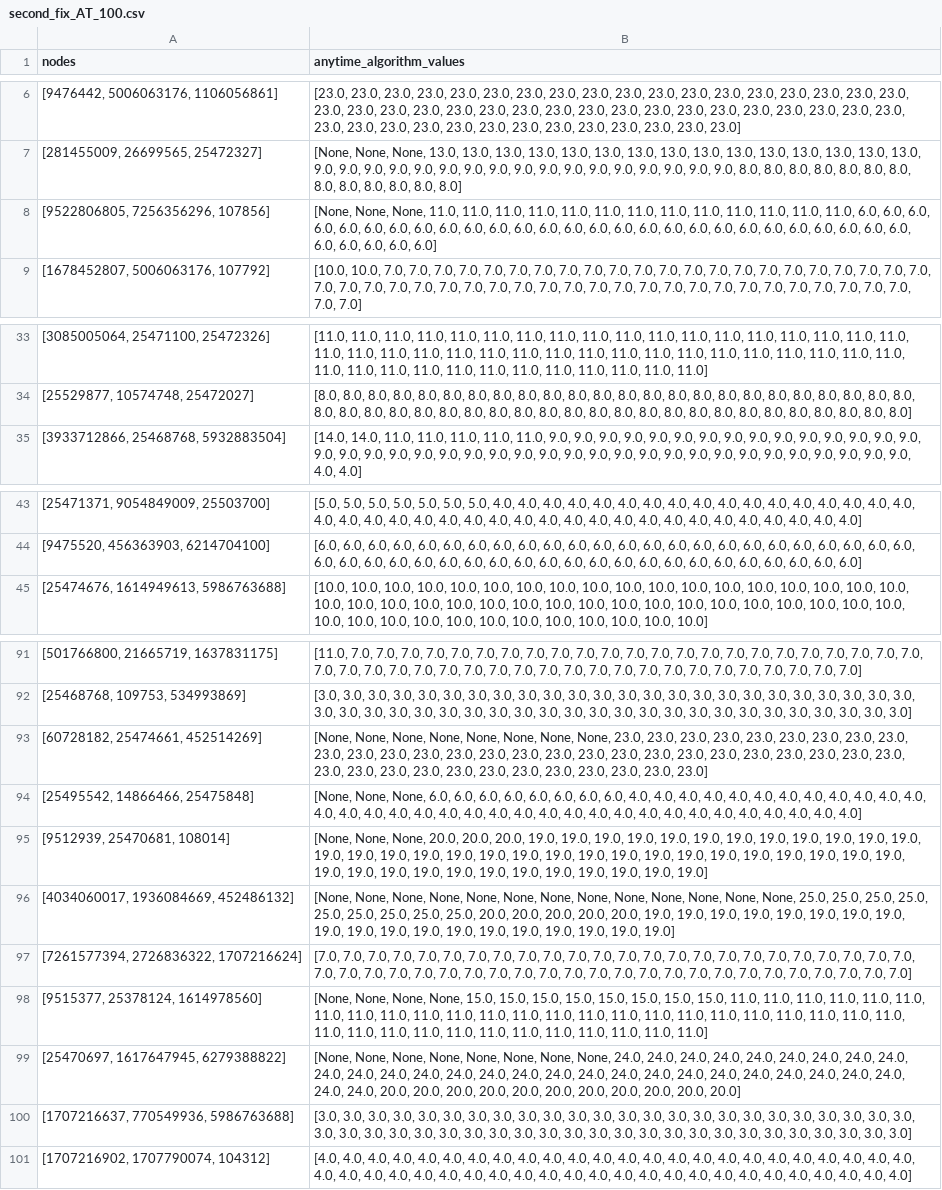
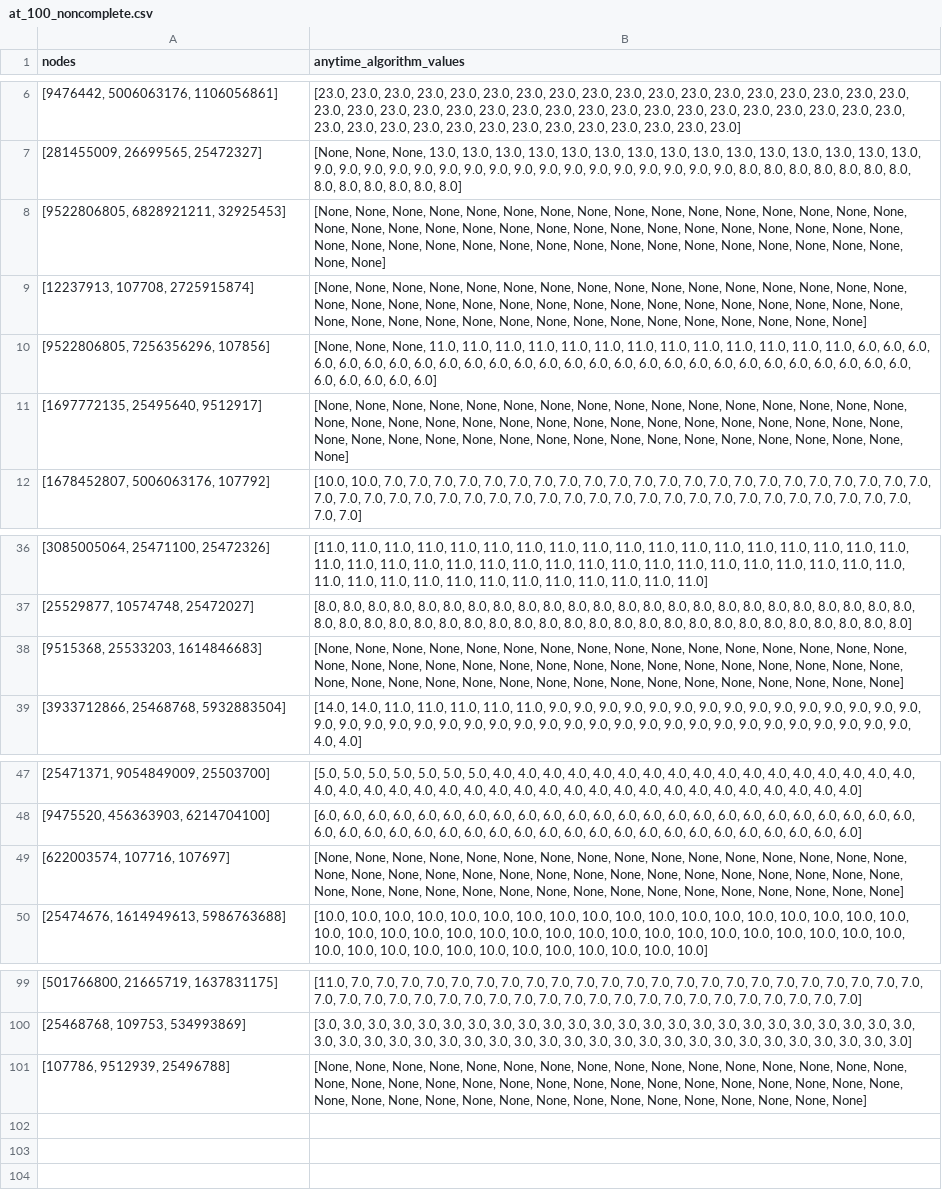
Before and after one commit to khalid-alsheeb/explainable-road-navigation, a CSV file: website/backend/data/old_data/at_100_noncomplete.csv (was website/backend/data/second_fix_AT_100.csv), drawn as a sheet; only a part is shown, gaps mark what is left out; removed rows and columns are numbered as before the commit, all else as after; the diff covers the shown part only; the diff names each change by its address in the sheet, - before the commit and + after, or states it on an @@ line.

```diff
--- a/website/backend/data/second_fix_AT_100.csv
+++ b/website/backend/data/old_data/at_100_noncomplete.csv
+row 8: [9522806805, 6828921211, 32925453] | [None, None, None, None, None, None, None, None, None, None, None, None, None, None, None, None, None, None, None, None, None, None, None, None, None, None, None, None, None, None, None, None, None, None, None, None, None, None, None, None, None, None, None, None, None, None, None, None, None, None]
+row 9: [12237913, 107708, 2725915874] | [None, None, None, None, None, None, None, None, None, None, None, None, None, None, None, None, None, None, None, None, None, None, None, None, None, None, None, None, None, None, None, None, None, None, None, None, None, None, None, None, None, None, None, None, None, None, None]
+row 11: [1697772135, 25495640, 9512917] | [None, None, None, None, None, None, None, None, None, None, None, None, None, None, None, None, None, None, None, None, None, None, None, None, None, None, None, None, None, None, None, None, None, None, None, None, None, None, None, None, None, None, None, None, None, None, None, None, None]
+row 38: [9515368, 25533203, 1614846683] | [None, None, None, None, None, None, None, None, None, None, None, None, None, None, None, None, None, None, None, None, None, None, None, None, None, None, None, None, None, None, None, None, None, None, None, None, None, None, None, None, None, None, None, None, None, None, None, None]
+row 49: [622003574, 107716, 107697] | [None, None, None, None, None, None, None, None, None, None, None, None, None, None, None, None, None, None, None, None, None, None, None, None, None, None, None, None, None, None, None, None, None, None, None, None, None, None, None, None, None, None, None, None, None, None, None, None]
-row 93: [60728182, 25474661, 452514269] | [None, None, None, None, None, None, None, None, 23.0, 23.0, 23.0, 23.0, 23.0, 23.0, 23.0, 23.0, 23.0, 23.0, 23.0, 23.0, 23.0, 23.0, 23.0, 23.0, 23.0, 23.0, 23.0, 23.0, 23.0, 23.0, 23.0, 23.0, 23.0, 23.0, 23.0, 23.0, 23.0, 23.0, 23.0, 23.0, 23.0, 23.0, 23.0, 23.0, 23.0, 23.0, 23.0]
-row 94: [25495542, 14866466, 25475848] | [None, None, None, 6.0, 6.0, 6.0, 6.0, 6.0, 6.0, 6.0, 6.0, 4.0, 4.0, 4.0, 4.0, 4.0, 4.0, 4.0, 4.0, 4.0, 4.0, 4.0, 4.0, 4.0, 4.0, 4.0, 4.0, 4.0, 4.0, 4.0, 4.0, 4.0, 4.0, 4.0, 4.0, 4.0, 4.0, 4.0, 4.0, 4.0, 4.0, 4.0, 4.0, 4.0, 4.0]
-row 95: [9512939, 25470681, 108014] | [None, None, None, 20.0, 20.0, 20.0, 19.0, 19.0, 19.0, 19.0, 19.0, 19.0, 19.0, 19.0, 19.0, 19.0, 19.0, 19.0, 19.0, 19.0, 19.0, 19.0, 19.0, 19.0, 19.0, 19.0, 19.0, 19.0, 19.0, 19.0, 19.0, 19.0, 19.0, 19.0, 19.0, 19.0, 19.0, 19.0, 19.0, 19.0, 19.0, 19.0, 19.0, 19.0, 19.0, 19.0, 19.0, 19.0]
-A101 (nodes): [4034060017, 1936084669, 452486132]
+A101 (nodes): [107786, 9512939, 25496788]
-B101 (anytime_algorithm_values): …None, None, 25.0, 25.0, 25.0, 25.0, 25.0, 25.0, 25.0, 25.0, 25.0, 20.0, 20.0, 20.0, 20.0, 20.0, 19.0, 19.0, 19.0, 19.0, 19.0, 19.0, 19.0, 19.0, 19.0, 19.0, 19.0, 19.0, 19.0, 19.0, 19.0, 19.0, 19.0, 19.0, 19.0]
+B101 (anytime_algorithm_values): …None, None, None, None, None, None, None, None, None, None, None, None, None, None, None, None, None, None, None, None, None, None, None, None, None, None, None, None, None, None, None, None, None, None, None, None]
-row 97: [7261577394, 2726836322, 1707216624] | [7.0, 7.0, 7.0, 7.0, 7.0, 7.0, 7.0, 7.0, 7.0, 7.0, 7.0, 7.0, 7.0, 7.0, 7.0, 7.0, 7.0, 7.0, 7.0, 7.0, 7.0, 7.0, 7.0, 7.0, 7.0, 7.0, 7.0, 7.0, 7.0, 7.0, 7.0, 7.0, 7.0, 7.0, 7.0, 7.0, 7.0, 7.0, 7.0, 7.0, 7.0, 7.0, 7.0, 7.0, 7.0, 7.0, 7.0, 7.0]
-row 98: [9515377, 25378124, 1614978560] | [None, None, None, None, 15.0, 15.0, 15.0, 15.0, 15.0, 15.0, 15.0, 15.0, 11.0, 11.0, 11.0, 11.0, 11.0, 11.0, 11.0, 11.0, 11.0, 11.0, 11.0, 11.0, 11.0, 11.0, 11.0, 11.0, 11.0, 11.0, 11.0, 11.0, 11.0, 11.0, 11.0, 11.0, 11.0, 11.0, 11.0, 11.0, 11.0, 11.0, 11.0, 11.0, 11.0, 11.0, 11.0, 11.0]
-row 99: [25470697, 1617647945, 6279388822] | [None, None, None, None, None, None, None, None, 24.0, 24.0, 24.0, 24.0, 24.0, 24.0, 24.0, 24.0, 24.0, 24.0, 24.0, 24.0, 24.0, 24.0, 24.0, 24.0, 24.0, 24.0, 24.0, 24.0, 24.0, 24.0, 24.0, 24.0, 24.0, 24.0, 24.0, 24.0, 24.0, 20.0, 20.0, 20.0, 20.0, 20.0, 20.0, 20.0, 20.0, 20.0, 20.0, 20.0]
-row 100: [1707216637, 770549936, 5986763688] | [3.0, 3.0, 3.0, 3.0, 3.0, 3.0, 3.0, 3.0, 3.0, 3.0, 3.0, 3.0, 3.0, 3.0, 3.0, 3.0, 3.0, 3.0, 3.0, 3.0, 3.0, 3.0, 3.0, 3.0, 3.0, 3.0, 3.0, 3.0, 3.0, 3.0, 3.0, 3.0, 3.0, 3.0, 3.0, 3.0, 3.0, 3.0, 3.0, 3.0, 3.0, 3.0, 3.0, 3.0, 3.0, 3.0, 3.0, 3.0]
-row 101: [1707216902, 1707790074, 104312] | [4.0, 4.0, 4.0, 4.0, 4.0, 4.0, 4.0, 4.0, 4.0, 4.0, 4.0, 4.0, 4.0, 4.0, 4.0, 4.0, 4.0, 4.0, 4.0, 4.0, 4.0, 4.0, 4.0, 4.0, 4.0, 4.0, 4.0, 4.0, 4.0, 4.0, 4.0, 4.0, 4.0, 4.0, 4.0, 4.0, 4.0, 4.0, 4.0, 4.0, 4.0, 4.0, 4.0, 4.0, 4.0, 4.0, 4.0, 4.0]
```
Also changed, not shown: 3 added rows elsewhere in this file, website/backend/data/fixed_hundred_anytime_vs_original.csv, 8 other files.
